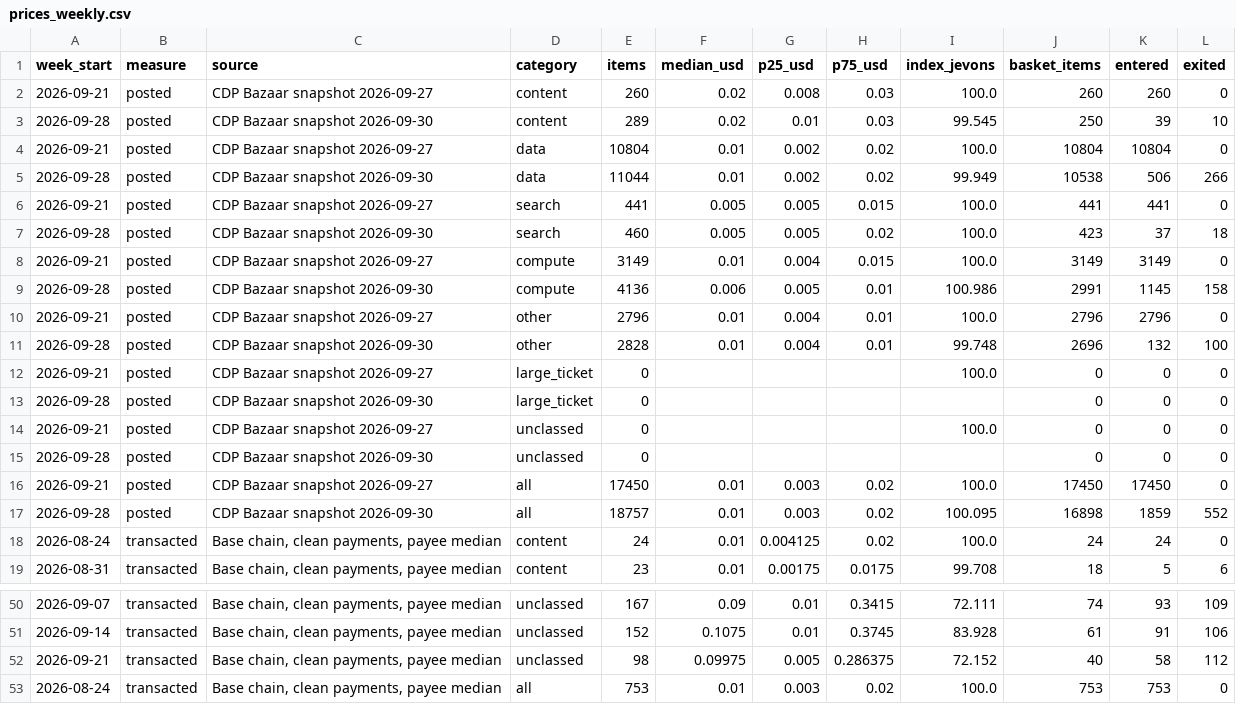
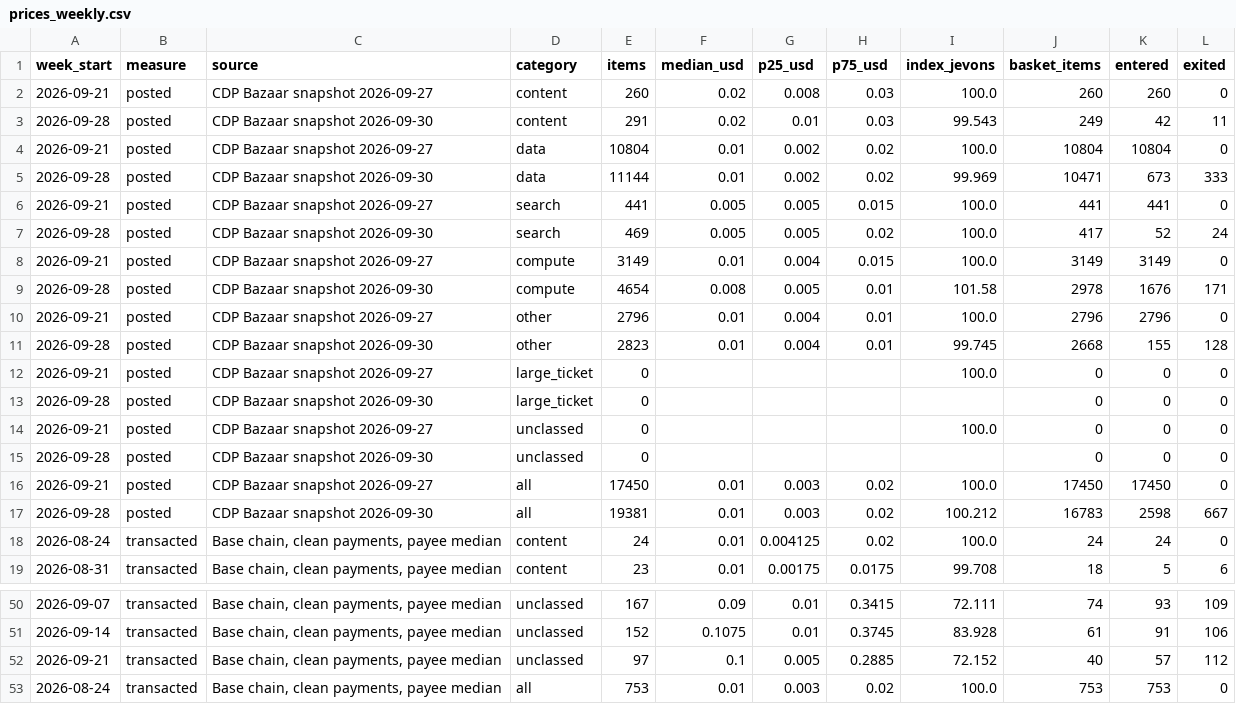
Before and after one commit to doescodinggiteasier/wknipe-site, a CSV file: data/x402_index/prices_weekly.csv, drawn as a sheet; only a part is shown, gaps mark what is left out; the diff covers the shown part only.

```diff
--- a/data/x402_index/prices_weekly.csv
+++ b/data/x402_index/prices_weekly.csv
@@ -2,11 +2,11 @@ week_start,measure,source,category,items,median_usd,p25_usd,p75_usd,index_jevons
 2026-09-21,posted,CDP Bazaar snapshot 2026-09-27,content,260,0.02,0.008,0.03,100.0,260,260,0
-2026-09-28,posted,CDP Bazaar snapshot 2026-09-30,content,289,0.02,0.01,0.03,99.545,250,39,10
+2026-09-28,posted,CDP Bazaar snapshot 2026-09-30,content,291,0.02,0.01,0.03,99.543,249,42,11
 2026-09-21,posted,CDP Bazaar snapshot 2026-09-27,data,10804,0.01,0.002,0.02,100.0,10804,10804,0
-2026-09-28,posted,CDP Bazaar snapshot 2026-09-30,data,11044,0.01,0.002,0.02,99.949,10538,506,266
+2026-09-28,posted,CDP Bazaar snapshot 2026-09-30,data,11144,0.01,0.002,0.02,99.969,10471,673,333
 2026-09-21,posted,CDP Bazaar snapshot 2026-09-27,search,441,0.005,0.005,0.015,100.0,441,441,0
-2026-09-28,posted,CDP Bazaar snapshot 2026-09-30,search,460,0.005,0.005,0.02,100.0,423,37,18
+2026-09-28,posted,CDP Bazaar snapshot 2026-09-30,search,469,0.005,0.005,0.02,100.0,417,52,24
 2026-09-21,posted,CDP Bazaar snapshot 2026-09-27,compute,3149,0.01,0.004,0.015,100.0,3149,3149,0
-2026-09-28,posted,CDP Bazaar snapshot 2026-09-30,compute,4136,0.006,0.005,0.01,100.986,2991,1145,158
+2026-09-28,posted,CDP Bazaar snapshot 2026-09-30,compute,4654,0.008,0.005,0.01,101.58,2978,1676,171
 2026-09-21,posted,CDP Bazaar snapshot 2026-09-27,other,2796,0.01,0.004,0.01,100.0,2796,2796,0
-2026-09-28,posted,CDP Bazaar snapshot 2026-09-30,other,2828,0.01,0.004,0.01,99.748,2696,132,100
+2026-09-28,posted,CDP Bazaar snapshot 2026-09-30,other,2823,0.01,0.004,0.01,99.745,2668,155,128
 2026-09-21,posted,CDP Bazaar snapshot 2026-09-27,large_ticket,0,,,,100.0,0,0,0
@@ -16,3 +16,3 @@ week_start,measure,source,category,items,median_usd,p25_usd,p75_usd,index_jevons
 2026-09-21,posted,CDP Bazaar snapshot 2026-09-27,all,17450,0.01,0.003,0.02,100.0,17450,17450,0
-2026-09-28,posted,CDP Bazaar snapshot 2026-09-30,all,18757,0.01,0.003,0.02,100.095,16898,1859,552
+2026-09-28,posted,CDP Bazaar snapshot 2026-09-30,all,19381,0.01,0.003,0.02,100.212,16783,2598,667
 2026-08-24,transacted,"Base chain, clean payments, payee median",content,24,0.01,0.004125,0.02,100.0,24,24,0
@@ -51,3 +51,3 @@ week_start,measure,source,category,items,median_usd,p25_usd,p75_usd,index_jevons
 2026-09-14,transacted,"Base chain, clean payments, payee median",unclassed,152,0.1075,0.01,0.3745,83.928,61,91,106
-2026-09-21,transacted,"Base chain, clean payments, payee median",unclassed,98,0.09975,0.005,0.286375,72.152,40,58,112
+2026-09-21,transacted,"Base chain, clean payments, payee median",unclassed,97,0.1,0.005,0.2885,72.152,40,57,112
 2026-08-24,transacted,"Base chain, clean payments, payee median",all,753,0.01,0.003,0.02,100.0,753,753,0
```
Also changed, not shown: 2 edited cells elsewhere in this file, data/x402_index/payee_classes.csv, data/x402_index/payees_weekly.csv, 5 other files.
